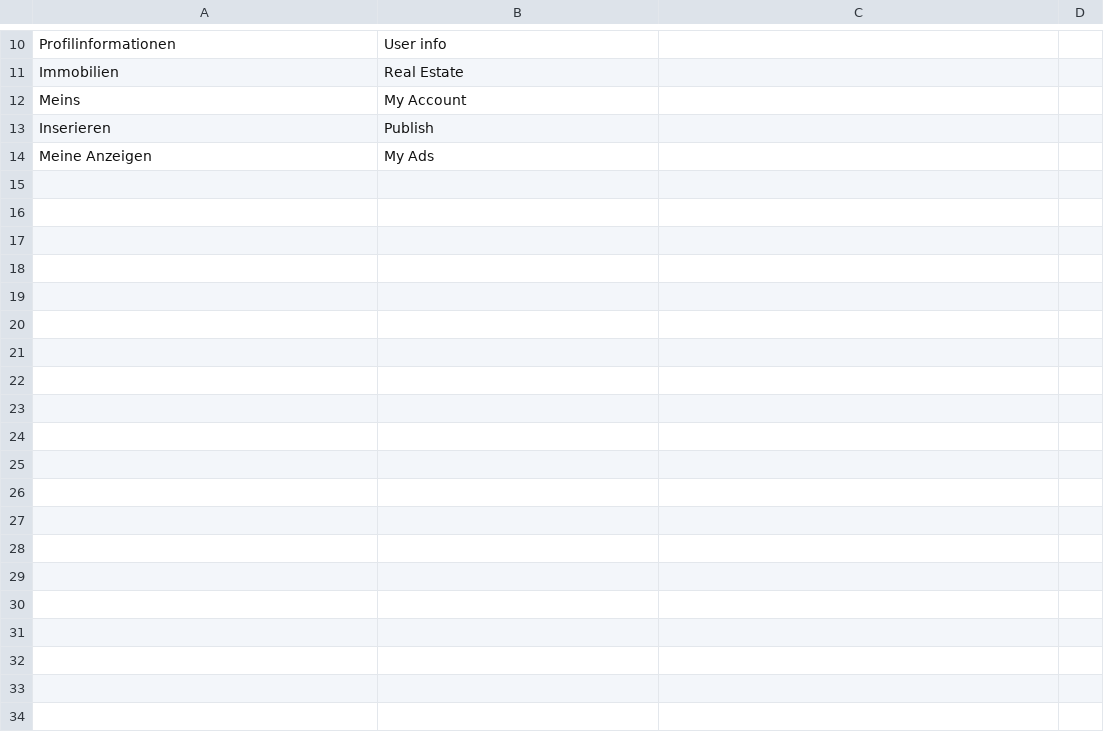
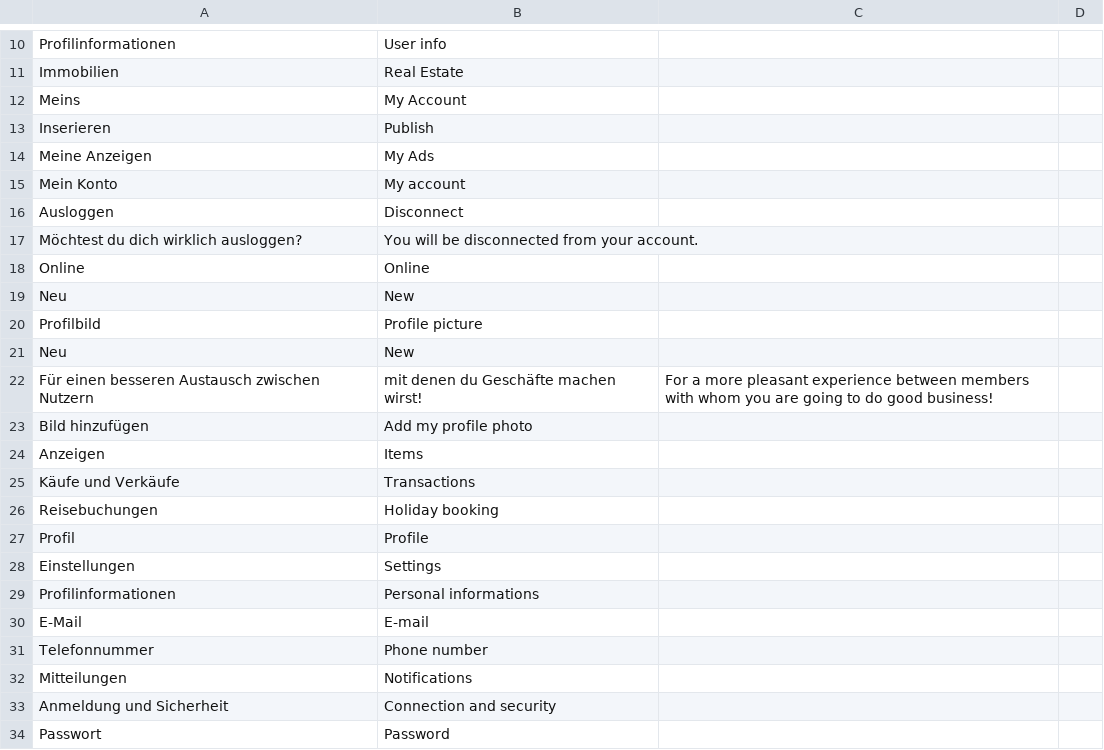
Before and after one commit to gae-tano/web-localiser, a CSV file: translations.csv, drawn as a sheet; only a part is shown, gaps mark what is left out; the diff covers the shown part only.

Commit message:
Update translations.csv

```diff
--- a/translations.csv
+++ b/translations.csv
@@ -14 +14,21 @@ Inserieren, Publish
 Meine Anzeigen, My Ads
+Mein Konto,My account
+Ausloggen,Disconnect
+Möchtest du dich wirklich ausloggen?,You will be disconnected from your account.
+Online,Online
+Neu,New
+Profilbild,Profile picture
+Neu,New
+Für einen besseren Austausch zwischen Nutzern, mit denen du Geschäfte machen wirst!,For a more pleasant experience between members with whom you are going to do good business!
+Bild hinzufügen,Add my profile photo
+Anzeigen,Items
+Käufe und Verkäufe,Transactions
+Reisebuchungen,Holiday booking
+Profil,Profile
+Einstellungen,Settings
+Profilinformationen,Personal informations
+E-Mail,E-mail
+Telefonnummer,Phone number
+Mitteilungen,Notifications
+Anmeldung und Sicherheit,Connection and security
+Passwort,Password
```
Also changed, not shown: 16 added rows elsewhere in this file.
